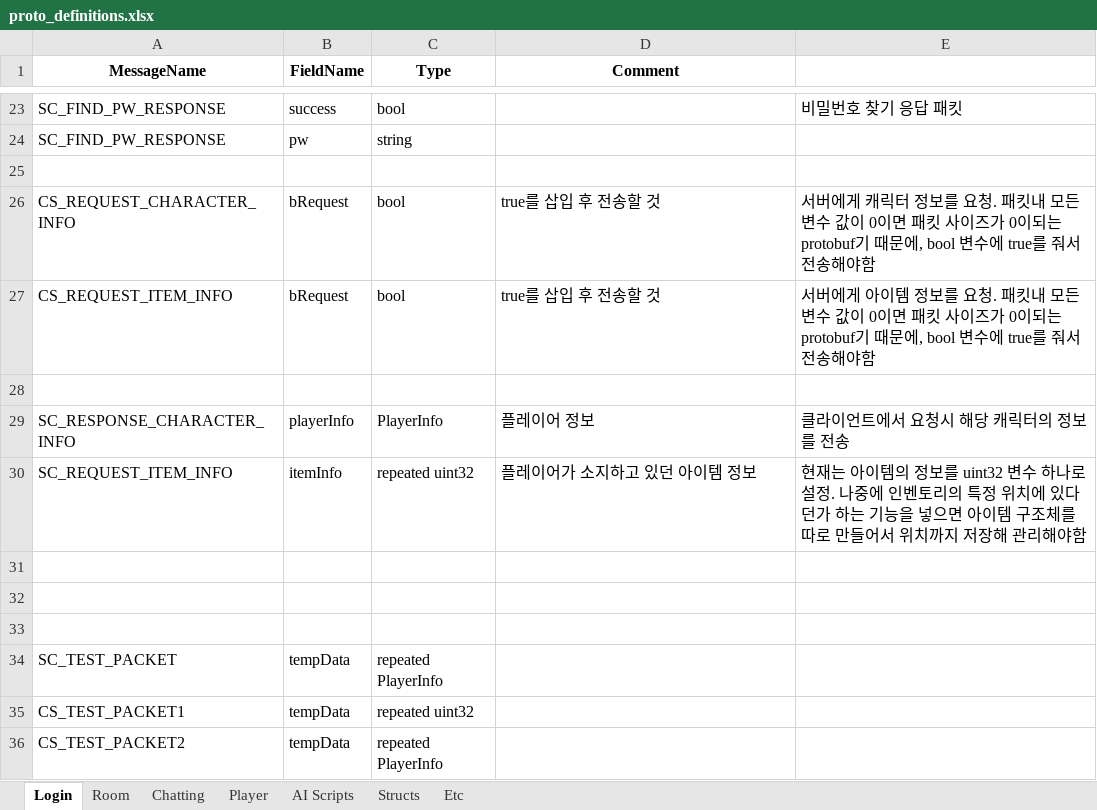
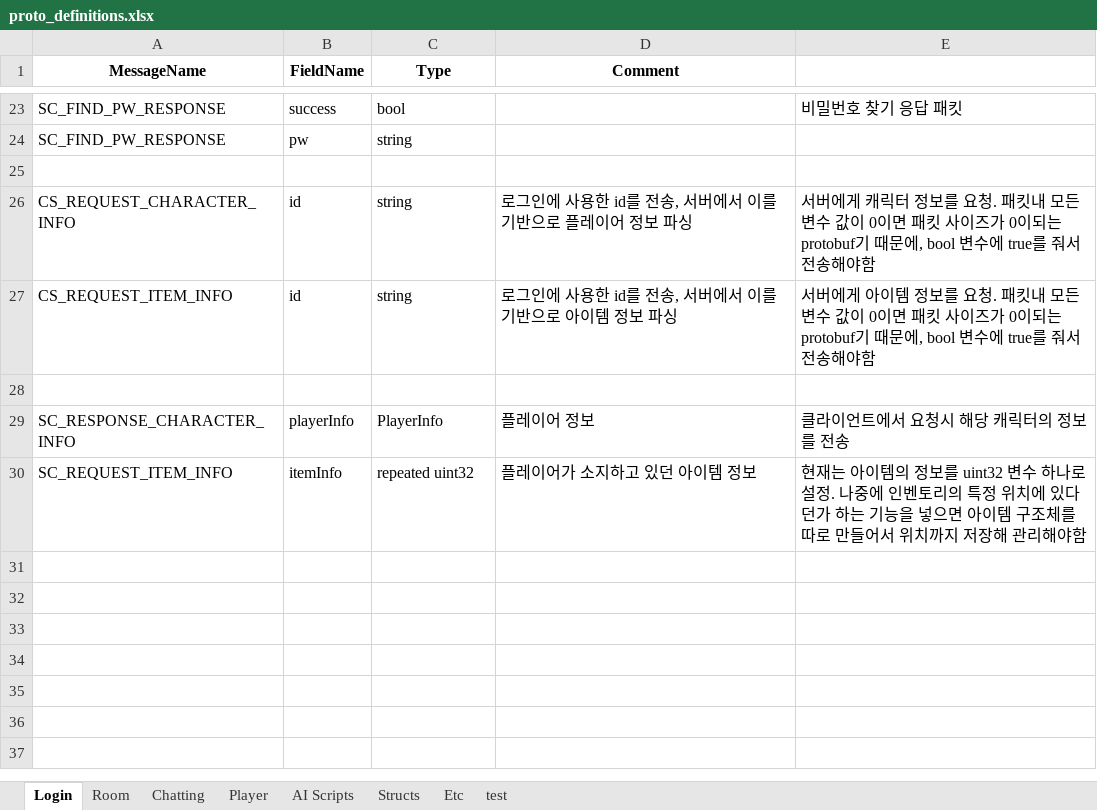
Before and after one commit to Temp20250404/APOMServer, an Excel workbook: AllInOneGenerator/proto_definitions.xlsx, sheet Login, drawn as a sheet; only a part is shown, gaps mark what is left out; values as stored, in another font and other column widths than the file's, no borders; the diff names each change by its address in the sheet, - before the commit and + after, or states it on an @@ line.

```diff
--- a/AllInOneGenerator/proto_definitions.xlsx (sheet Login)
+++ b/AllInOneGenerator/proto_definitions.xlsx (sheet Login)
+sheet tab: test
-B26:B27 (FieldName): bRequest
+B26:B27 (FieldName): id
-C26:C27 (Type): bool
+C26:C27 (Type): string
-D26 (Comment): true를 삽입 후 전송할 것
+D26 (Comment): 로그인에 사용한 id를 전송, 서버에서 이를 기반으로 플레이어 정보 파싱
-D27 (Comment): true를 삽입 후 전송할 것
+D27 (Comment): 로그인에 사용한 id를 전송, 서버에서 이를 기반으로 아이템 정보 파싱
-row 31: (empty)
-row 32: (empty)
-row 33: (empty)
-row 34: SC_TEST_PACKET | tempData | repeated PlayerInfo
-row 35: CS_TEST_PACKET1 | tempData | repeated uint32
-row 36: CS_TEST_PACKET2 | tempData | repeated PlayerInfo
```
Also changed, not shown: sheet Room, 24 other files.
